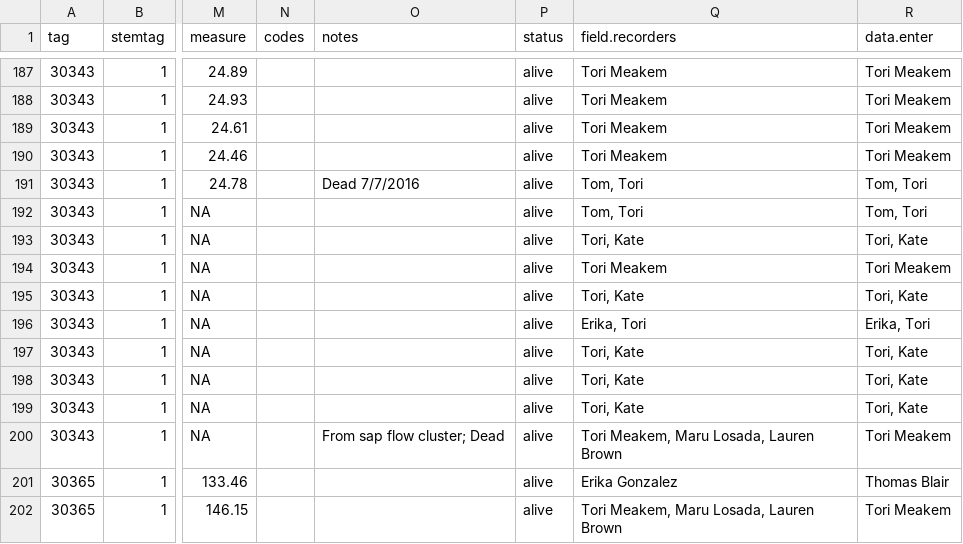
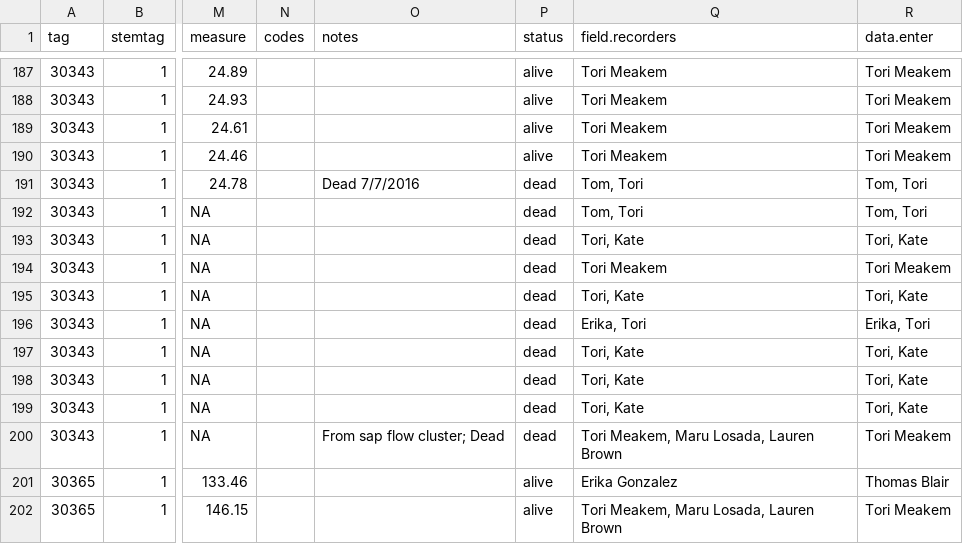
Before and after one commit to SCBI-ForestGEO/Dendrobands, a CSV file: data/scbi.dendroAll_2016.csv, drawn as a sheet; only a part is shown, gaps mark what is left out; the diff names each change by its address in the sheet, - before the commit and + after, or states it on an @@ line.

```diff
--- a/data/scbi.dendroAll_2016.csv
+++ b/data/scbi.dendroAll_2016.csv
-P191:P200 (status): alive
+P191:P200 (status): dead
```
Also changed, not shown: data/dendro_trees.csv, 3 other files.
